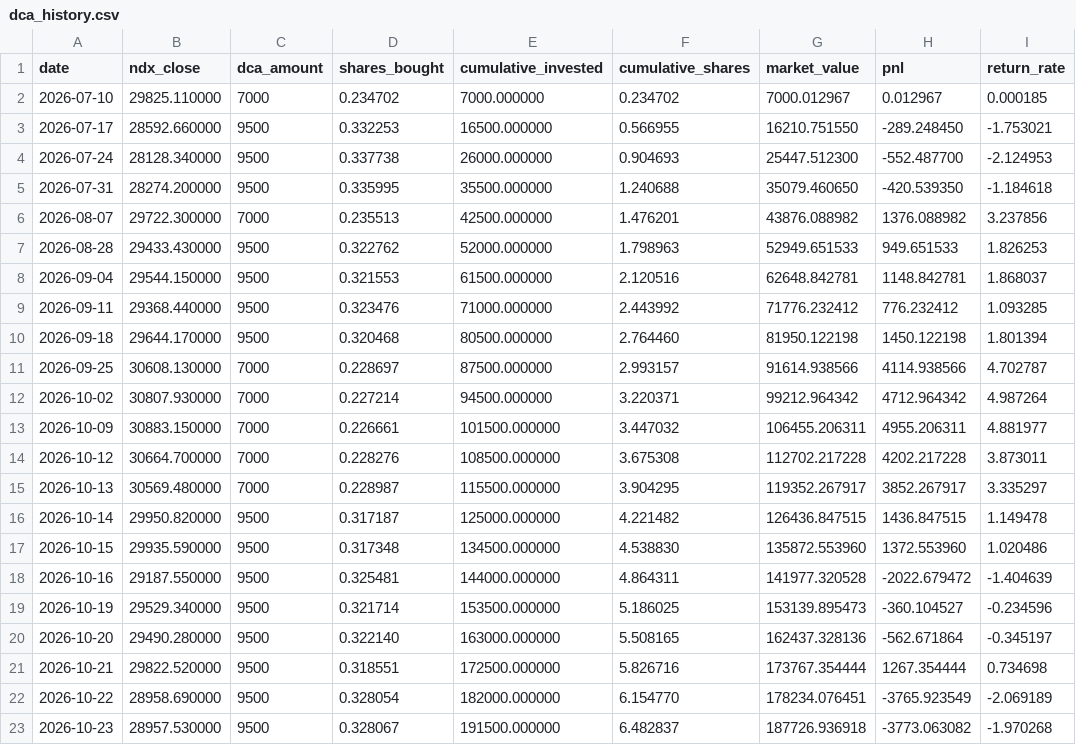
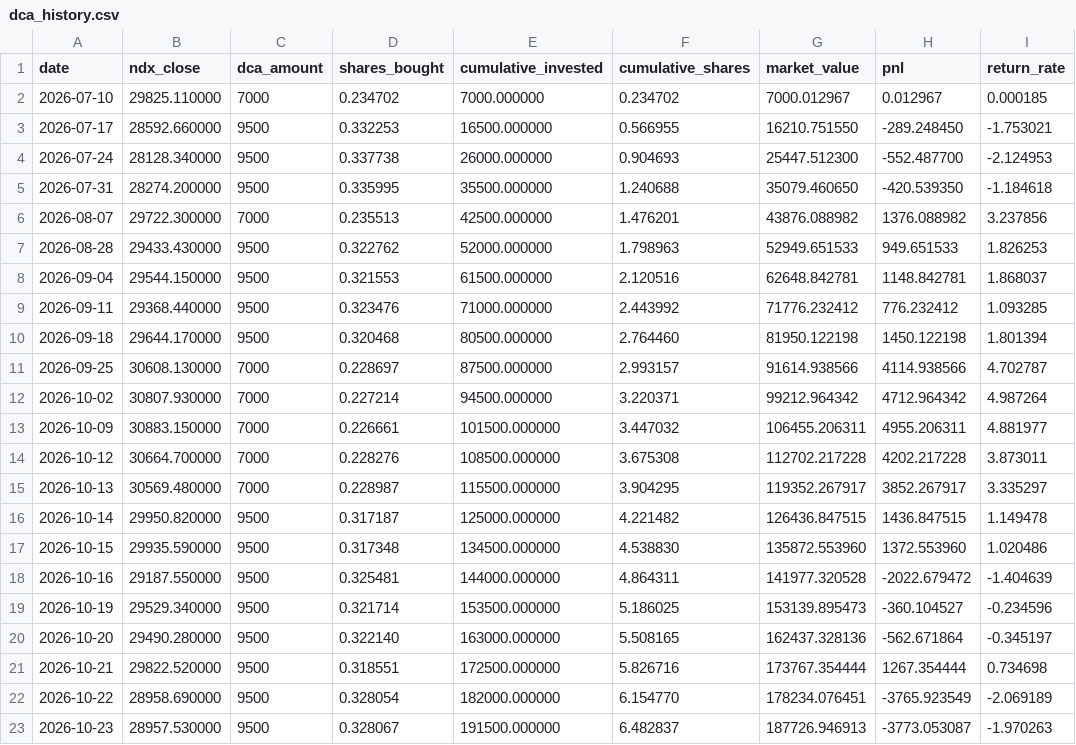
Before and after one commit to tony252/A-SHARE-dashboard, a CSV file: ndx_dca/data/dca_history.csv, drawn as a sheet.

```diff
--- a/ndx_dca/data/dca_history.csv
+++ b/ndx_dca/data/dca_history.csv
@@ -22,2 +22,2 @@ date,ndx_close,dca_amount,shares_bought,cumulative_invested,cumulative_shares,ma
 2026-10-22,28958.690000,9500,0.328054,182000.000000,6.154770,178234.076451,-3765.923549,-2.069189
-2026-10-23,28957.530000,9500,0.328067,191500.000000,6.482837,187726.936918,-3773.063082,-1.970268
+2026-10-23,28957.530000,9500,0.328067,191500.000000,6.482837,187726.946913,-3773.053087,-1.970263
```
Also changed, not shown: 10 other files.
